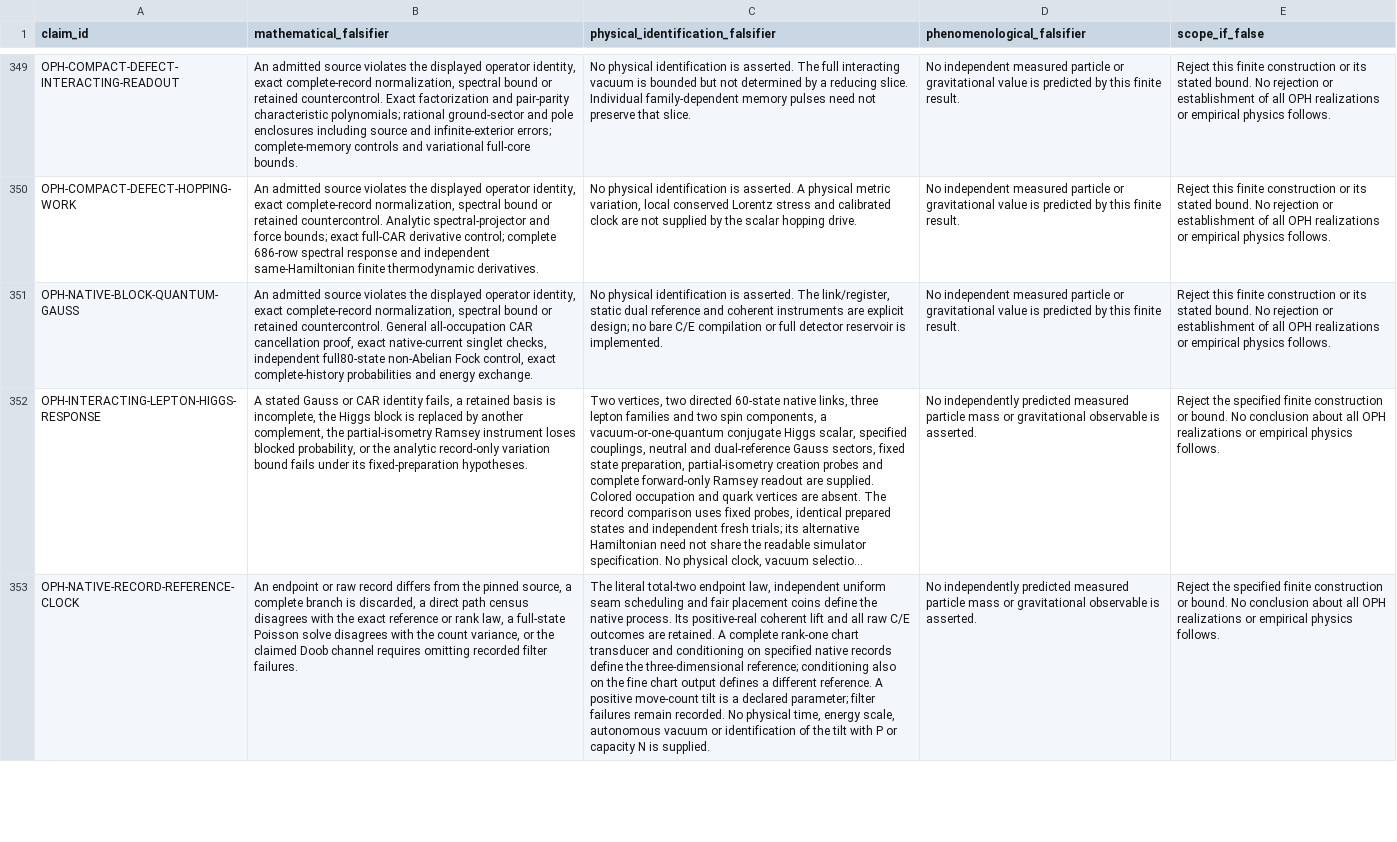
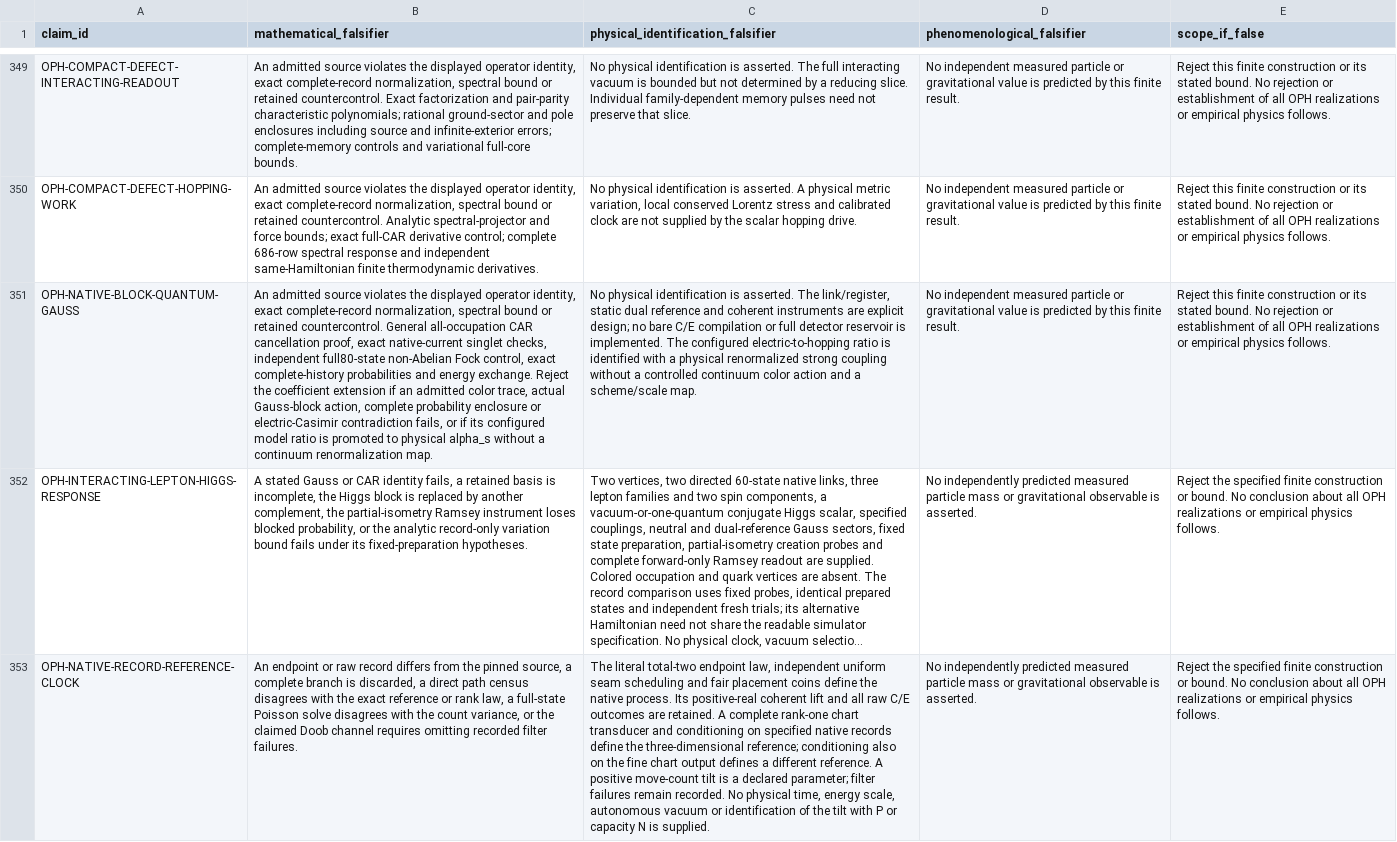
Before and after one commit to FloatingPragma/observer-patch-holography, a CSV file: claims/falsification_matrix.csv, drawn as a sheet; only a part is shown, gaps mark what is left out; long unchanged cells end in …; the diff names each change by its address in the sheet, - before the commit and + after, or states it on an @@ line.

```diff
--- a/claims/falsification_matrix.csv
+++ b/claims/falsification_matrix.csv
-B351 (mathematical_falsifier): …energy exchange.
+B351 (mathematical_falsifier): …energy exchange. Reject the coefficient extension if an admitted color trace, actual Gauss-block action, complete probability enclosure or electric-Casimir contradiction fails, or if its configured model ratio is promoted to physical alpha_s without a continuum renormalization map.
-C351: …is implemented.
+C351: …is implemented. The configured electric-to-hopping ratio is identified with a physical renormalized strong coupling without a controlled continuum color action and a scheme/scale map.
```
Also changed, not shown: claims/novelty_matrix.csv, 19 other files.
